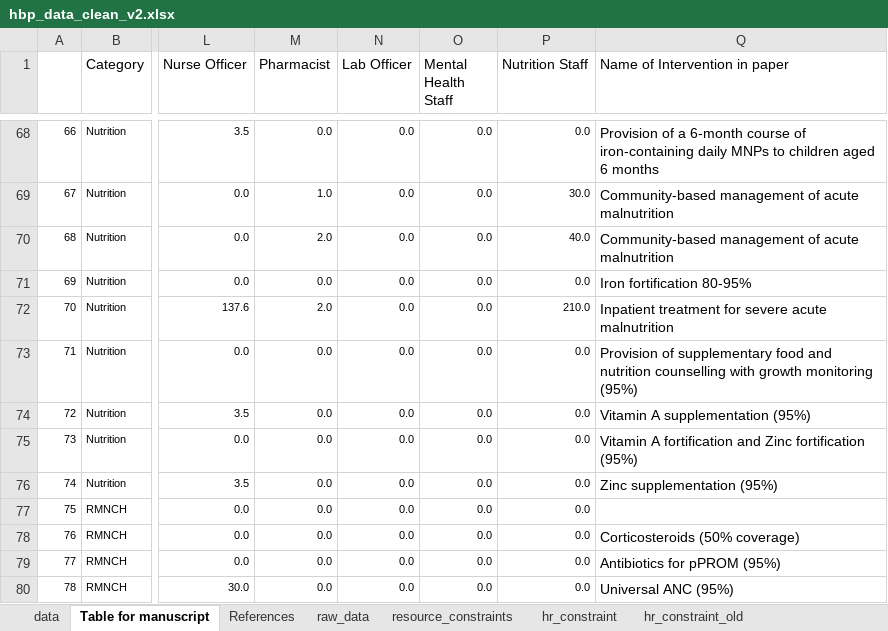
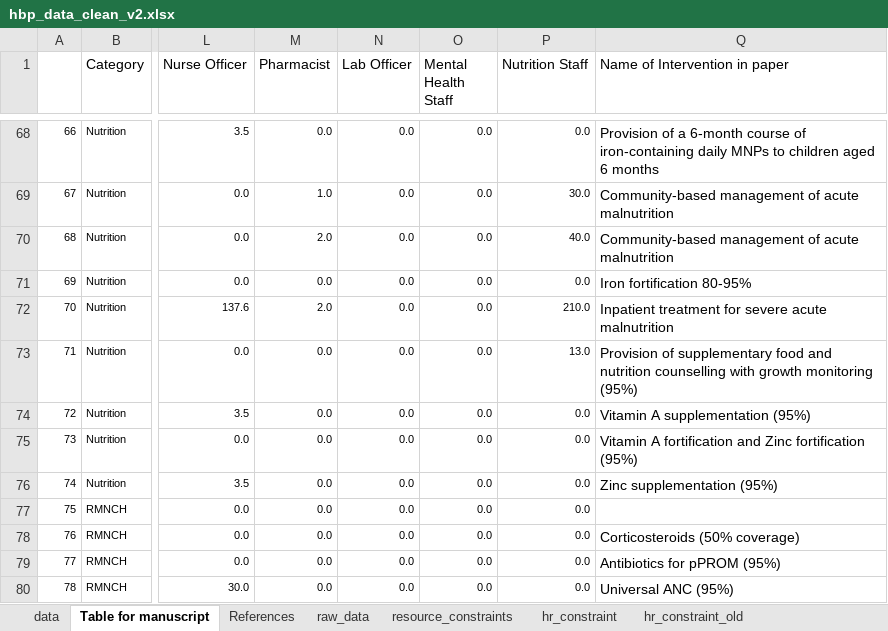
Before and after one commit to sakshimohan/uganda_hbp, an Excel workbook: 2_data/hbp_data_clean_v2.xlsx, sheet Table for manuscript, drawn as a sheet; only a part is shown, gaps mark what is left out; values as stored, in another font and other column widths than the file's, no borders; the diff names each change by its address in the sheet, - before the commit and + after, or states it on an @@ line.

```diff
--- a/2_data/hbp_data_clean_v2.xlsx (sheet Table for manuscript)
+++ b/2_data/hbp_data_clean_v2.xlsx (sheet Table for manuscript)
-P73 (Nutrition Staff): 0.0
+P73 (Nutrition Staff): 13.0
```
Also changed, not shown: sheet data, sheet raw_data, 2_data/HR Need Estimation Tool_18Nov22.xlsx.
